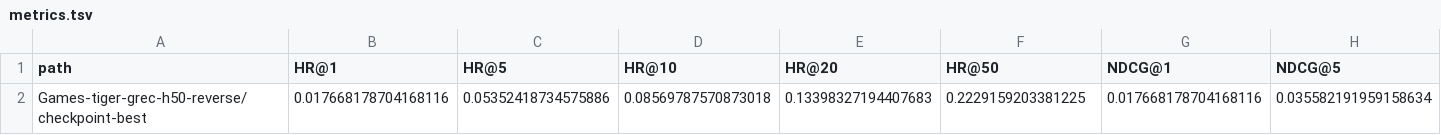
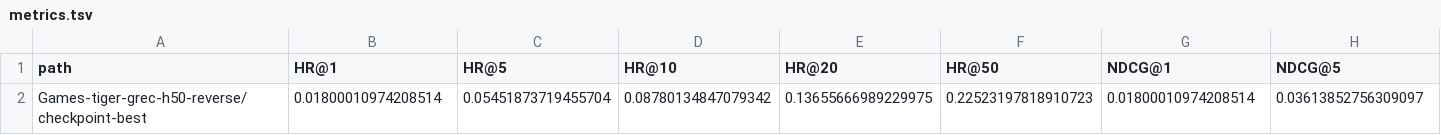
Before and after one commit to WncFht/GenRec, a TSV file: results/Games-tiger-grec-h50-reverse/checkpoint-best/metrics.tsv, drawn as a sheet; only a part is shown; removed rows and columns are numbered as before the commit, all else as after; rows hold the shown columns only; the diff names each change by its address in the sheet, - before the commit and + after, or states it on an @@ line.

```diff
--- a/results/Games-tiger-grec-h50-reverse/checkpoint-best/metrics.tsv
+++ b/results/Games-tiger-grec-h50-reverse/checkpoint-best/metrics.tsv
-row 2: Games-tiger-grec-h50-reverse/checkpoint-best | 0.017668178704168116 | 0.05352418734575886 | 0.08569787570873018 | 0.13398327194407683 | 0.2229159203381225 | 0.017668178704168116 | 0.035582191959158634
+row 2: Games-tiger-grec-h50-reverse/checkpoint-best | 0.01800010974208514 | 0.05451873719455704 | 0.08780134847079342 | 0.13655666989229975 | 0.22523197818910723 | 0.01800010974208514 | 0.03613852756309097
```
Also changed, not shown: 18 other files.
